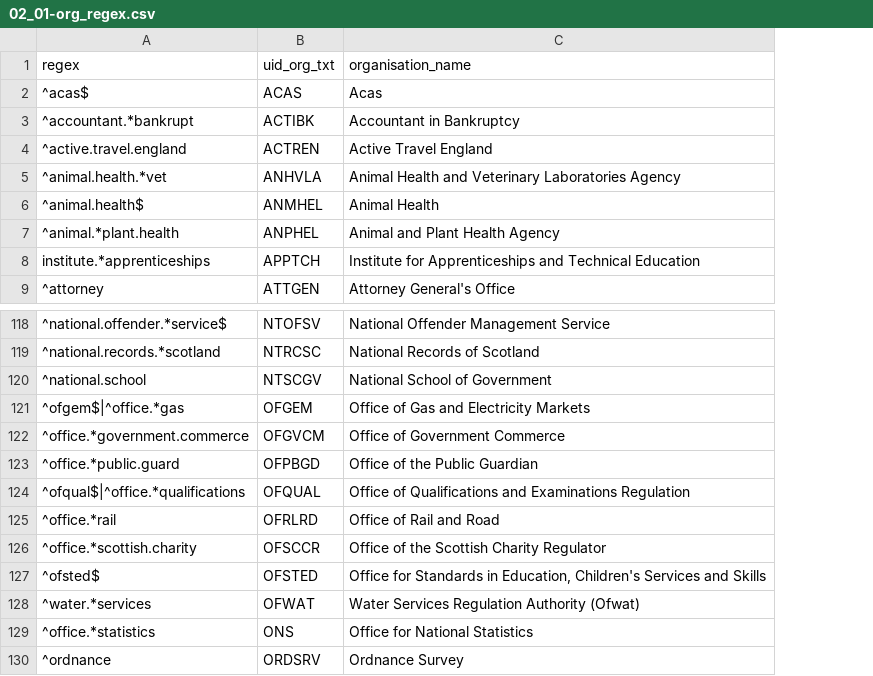
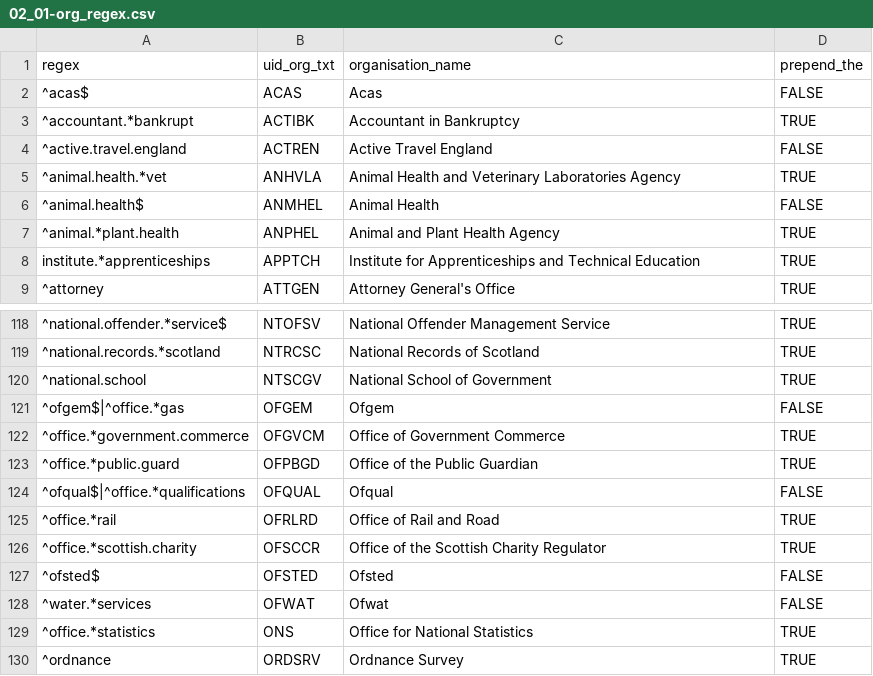
Before and after one commit to mattkerlogue/csps-data, a CSV file: proc/02-organisations_ref/02_01-org_regex.csv, drawn as a sheet; only a part is shown, gaps mark what is left out; the diff names each change by its address in the sheet, - before the commit and + after, or states it on an @@ line.

```diff
--- a/proc/02-organisations_ref/02_01-org_regex.csv
+++ b/proc/02-organisations_ref/02_01-org_regex.csv
+column D (prepend_the), rows 2-9: FALSE | TRUE | FALSE | TRUE | FALSE | TRUE | TRUE | TRUE; rows 118-130: TRUE | TRUE | TRUE | FALSE | TRUE | TRUE | FALSE | TRUE | TRUE | FALSE | FALSE | TRUE | TRUE
-C121 (organisation_name): Office of Gas and Electricity Markets
+C121 (organisation_name): Ofgem
-C124 (organisation_name): Office of Qualifications and Examinations Regulation
+C124 (organisation_name): Ofqual
-C127 (organisation_name): Office for Standards in Education, Children's Services and Skills
+C127 (organisation_name): Ofsted
-C128 (organisation_name): Water Services Regulation Authority (Ofwat)
+C128 (organisation_name): Ofwat
```
Also changed, not shown: proc/02-organisations_ref/02_02-org_history_log.csv, proc/02-organisations_ref/02_02-org_history_notes.csv, 5 other files.
